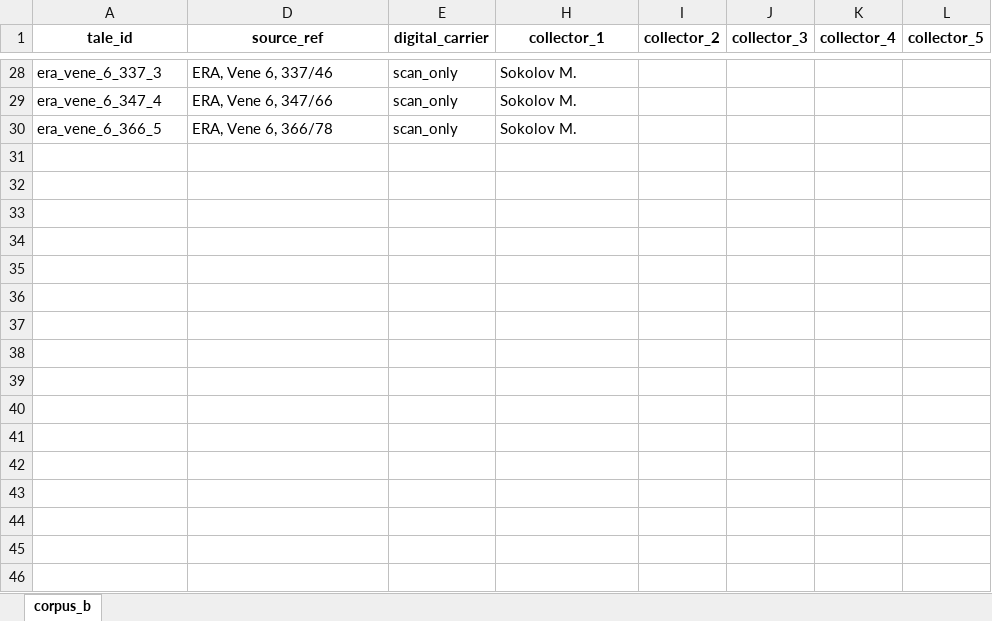
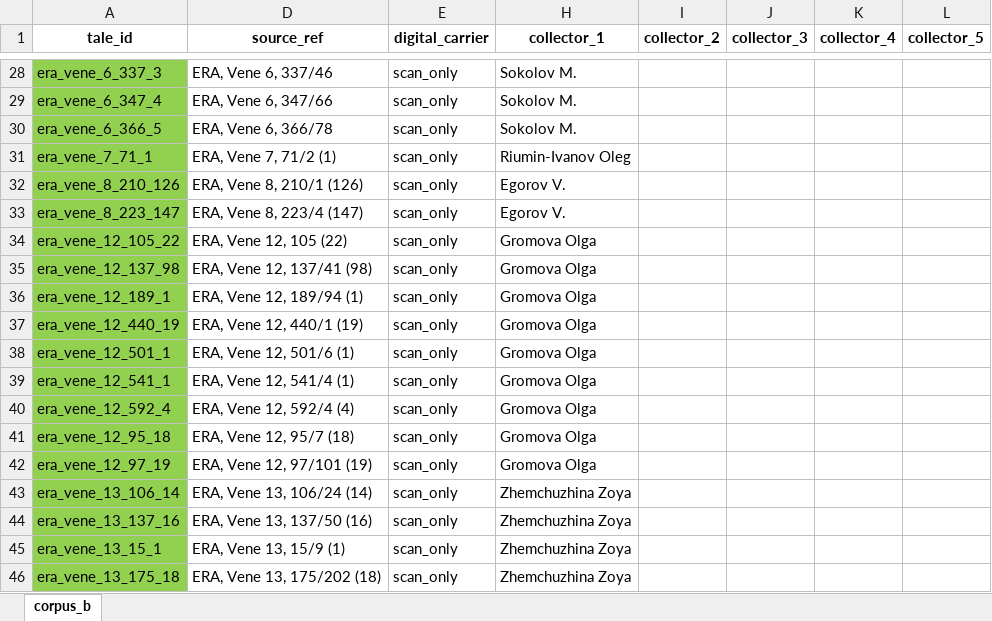
Before and after one commit to eugeniavd/magic_tagger, an Excel workbook: data/index/corpus_b_v1_20251230.xlsx, sheet corpus_b, drawn as a sheet; only a part is shown, gaps mark what is left out; values as stored, in another font and other column widths than the file's, no borders; the diff covers the shown part only; the diff names each change by its address in the sheet, - before the commit and + after, or states it on an @@ line.

```diff
--- a/data/index/corpus_b_v1_20251230.xlsx (sheet corpus_b)
+++ b/data/index/corpus_b_v1_20251230.xlsx (sheet corpus_b)
-A28:A30 fill: none
+A28:A30 fill: #92D050
@@ row 31 unhidden: era_vene_7_71_1 | ERA, Vene 7, 71/2 (1) | scan_only | Riumin-Ivanov Oleg @@
@@ row 32 unhidden: era_vene_8_210_126 | ERA, Vene 8, 210/1 (126) | scan_only | Egorov V. @@
@@ row 33 unhidden: era_vene_8_223_147 | ERA, Vene 8, 223/4 (147) | scan_only | Egorov V. @@
@@ row 34 unhidden: era_vene_12_105_22 | ERA, Vene 12, 105 (22) | scan_only | Gromova Olga @@
@@ row 35 unhidden: era_vene_12_137_98 | ERA, Vene 12, 137/41 (98) | scan_only | Gromova Olga @@
@@ row 36 unhidden: era_vene_12_189_1 | ERA, Vene 12, 189/94 (1) | scan_only | Gromova Olga @@
@@ row 37 unhidden: era_vene_12_440_19 | ERA, Vene 12, 440/1 (19) | scan_only | Gromova Olga @@
@@ row 38 unhidden: era_vene_12_501_1 | ERA, Vene 12, 501/6 (1) | scan_only | Gromova Olga @@
@@ row 39 unhidden: era_vene_12_541_1 | ERA, Vene 12, 541/4 (1) | scan_only | Gromova Olga @@
@@ row 40 unhidden: era_vene_12_592_4 | ERA, Vene 12, 592/4 (4) | scan_only | Gromova Olga @@
@@ row 41 unhidden: era_vene_12_95_18 | ERA, Vene 12, 95/7 (18) | scan_only | Gromova Olga @@
@@ row 42 unhidden: era_vene_12_97_19 | ERA, Vene 12, 97/101 (19) | scan_only | Gromova Olga @@
@@ row 43 unhidden: era_vene_13_106_14 | ERA, Vene 13, 106/24 (14) | scan_only | Zhemchuzhina Zoya @@
@@ row 44 unhidden: era_vene_13_137_16 | ERA, Vene 13, 137/50 (16) | scan_only | Zhemchuzhina Zoya @@
@@ row 45 unhidden: era_vene_13_15_1 | ERA, Vene 13, 15/9 (1) | scan_only | Zhemchuzhina Zoya @@
@@ row 46 unhidden: era_vene_13_175_18 | ERA, Vene 13, 175/202 (18) | scan_only | Zhemchuzhina Zoya @@
```
Also changed, not shown: 40 hidden or unhidden rows elsewhere in this sheet, docs/htr/transkrib_corpus_b.xlsx, 2 other files.
